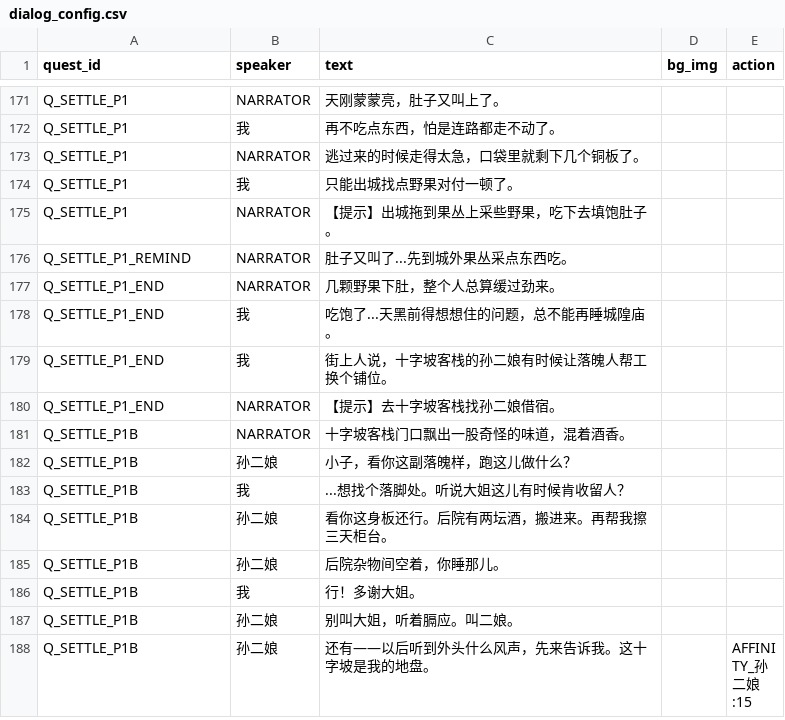
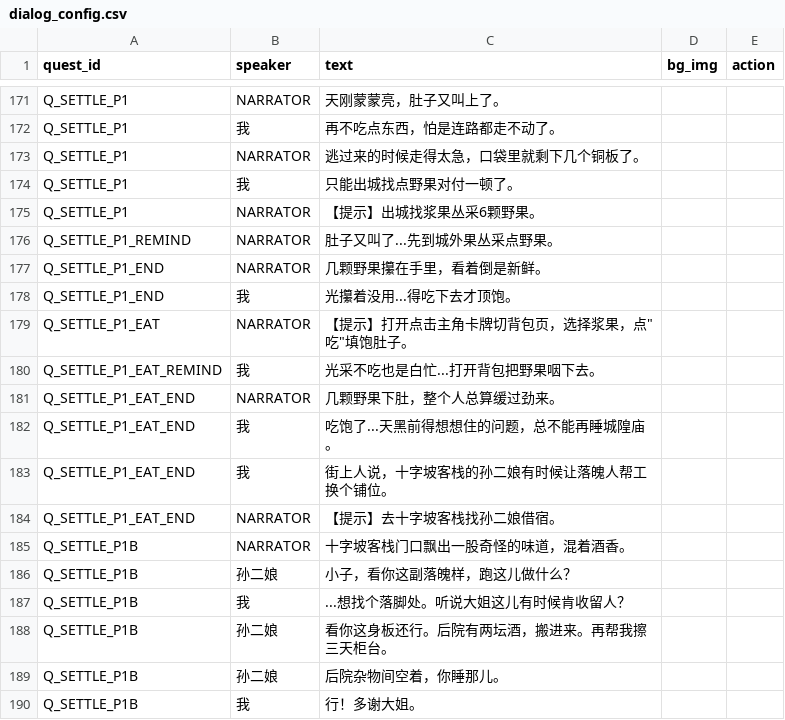
Before and after one commit to yaodongcheng/stacking_jianghu, a CSV file: data/dialog_config.csv, drawn as a sheet; only a part is shown, gaps mark what is left out; the shorter side is filled out with more unchanged rows.

```diff
--- a/data/dialog_config.csv
+++ b/data/dialog_config.csv
@@ -174,8 +174,12 @@ Q_SETTLE_P1,NARRATOR,逃过来的时候走得太急，口袋里就剩下几个
 Q_SETTLE_P1,我,只能出城找点野果对付一顿了。,,
-Q_SETTLE_P1,NARRATOR,【提示】出城拖到果丛上采些野果，吃下去填饱肚子。,,
-Q_SETTLE_P1_REMIND,NARRATOR,肚子又叫了...先到城外果丛采点东西吃。,,
-Q_SETTLE_P1_END,NARRATOR,几颗野果下肚，整个人总算缓过劲来。,,
-Q_SETTLE_P1_END,我,吃饱了...天黑前得想想住的问题，总不能再睡城隍庙。,,
-Q_SETTLE_P1_END,我,街上人说，十字坡客栈的孙二娘有时候让落魄人帮工换个铺位。,,
-Q_SETTLE_P1_END,NARRATOR,【提示】去十字坡客栈找孙二娘借宿。,,
+Q_SETTLE_P1,NARRATOR,【提示】出城找浆果丛采6颗野果。,,
+Q_SETTLE_P1_REMIND,NARRATOR,肚子又叫了...先到城外果丛采点野果。,,
+Q_SETTLE_P1_END,NARRATOR,几颗野果攥在手里，看着倒是新鲜。,,
+Q_SETTLE_P1_END,我,光攥着没用...得吃下去才顶饱。,,
+Q_SETTLE_P1_EAT,NARRATOR,"【提示】打开点击主角卡牌切背包页，选择浆果，点""吃""填饱肚子。",,
+Q_SETTLE_P1_EAT_REMIND,我,光采不吃也是白忙...打开背包把野果咽下去。,,
+Q_SETTLE_P1_EAT_END,NARRATOR,几颗野果下肚，整个人总算缓过劲来。,,
+Q_SETTLE_P1_EAT_END,我,吃饱了...天黑前得想想住的问题，总不能再睡城隍庙。,,
+Q_SETTLE_P1_EAT_END,我,街上人说，十字坡客栈的孙二娘有时候让落魄人帮工换个铺位。,,
+Q_SETTLE_P1_EAT_END,NARRATOR,【提示】去十字坡客栈找孙二娘借宿。,,
 Q_SETTLE_P1B,NARRATOR,十字坡客栈门口飘出一股奇怪的味道，混着酒香。,,
```
Also changed, not shown: data/quest_config.csv, 5 other files.
